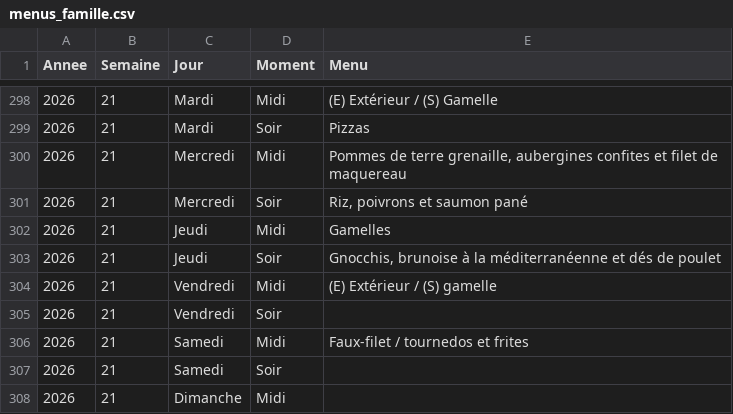
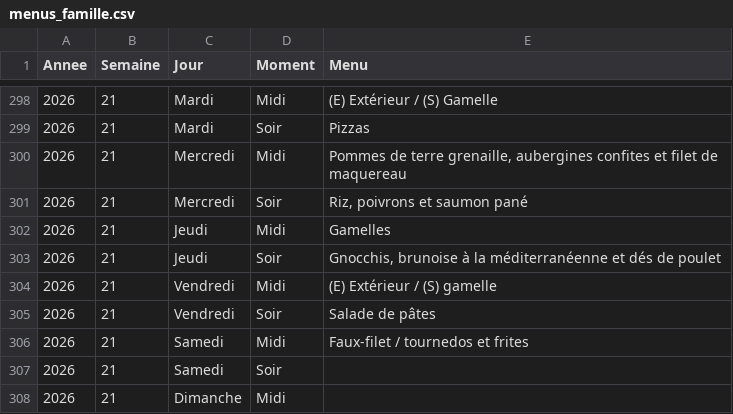
Before and after one commit to stephane0254-png/menus, a CSV file: menus_famille.csv, drawn as a sheet; only a part is shown, gaps mark what is left out.

Commit message:
Mise à jour des menus

```diff
--- a/menus_famille.csv
+++ b/menus_famille.csv
@@ -304,3 +304,3 @@ Annee,Semaine,Jour,Moment,Menu
 2026,21,Vendredi,Midi,(E) Extérieur / (S) gamelle
-2026,21,Vendredi,Soir,
+2026,21,Vendredi,Soir,Salade de pâtes
 2026,21,Samedi,Midi,Faux-filet / tournedos et frites
```
